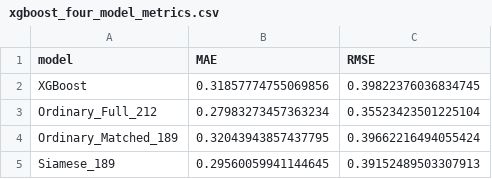
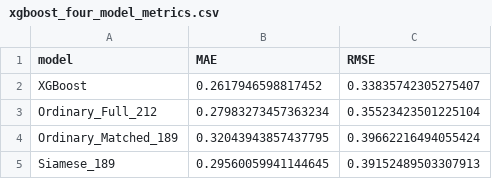
Before and after one commit to Alvya1027/CPI-Prediction, a CSV file: results/tables/xgboost_four_model_metrics.csv, drawn as a sheet.

```diff
--- a/results/tables/xgboost_four_model_metrics.csv
+++ b/results/tables/xgboost_four_model_metrics.csv
@@ -1,3 +1,3 @@
 model,MAE,RMSE
-XGBoost,0.31857774755069856,0.39822376036834745
+XGBoost,0.2617946598817452,0.33835742305275407
 Ordinary_Full_212,0.27983273457363234,0.35523423501225104
```
Also changed, not shown: results/tables/advanced_metrics_final.csv, results/tables/baseline_predictions.csv, 21 other files.
